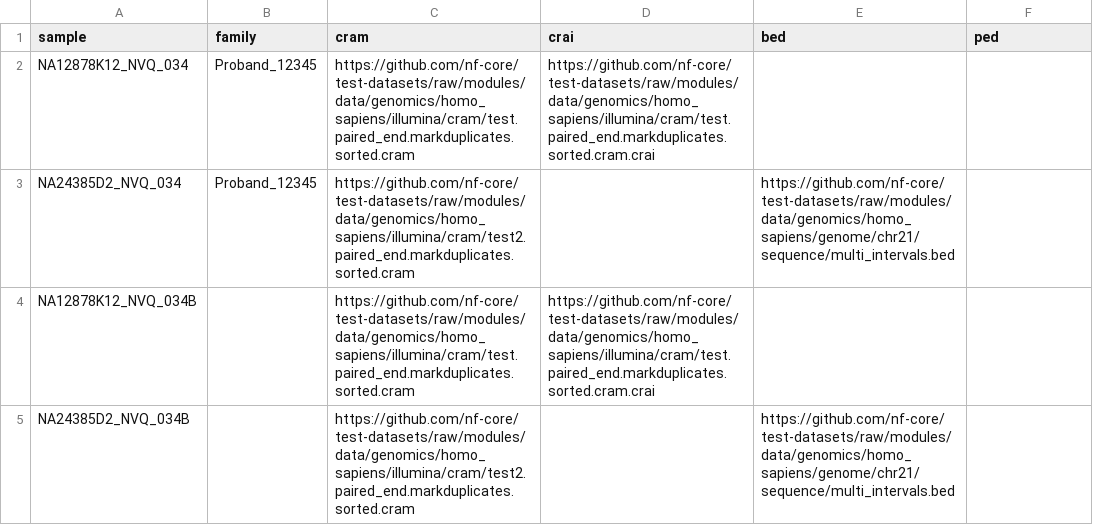
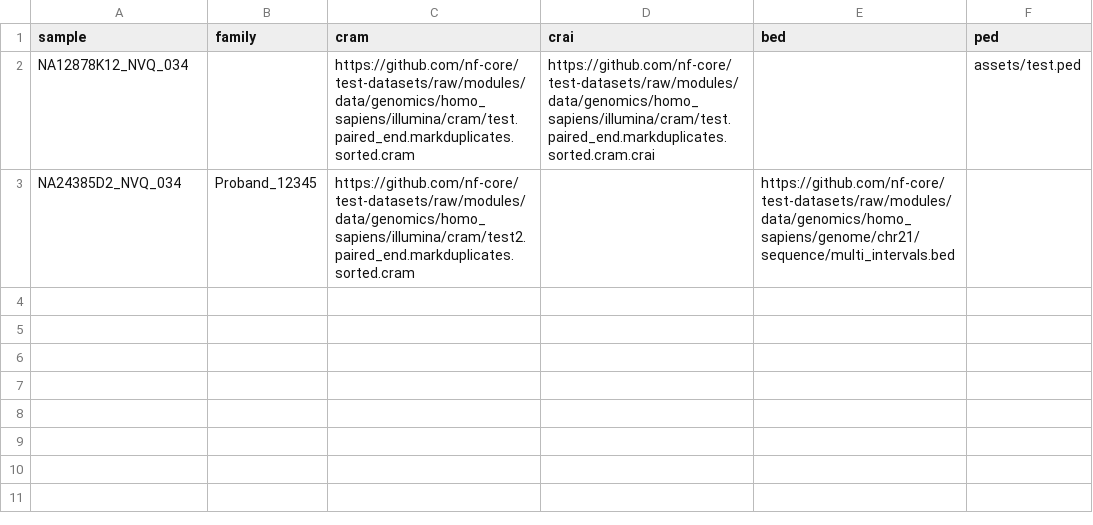
Before and after one commit to nf-cmgg/germline, a CSV file: assets/samplesheet.csv, drawn as a sheet.

```diff
--- a/assets/samplesheet.csv
+++ b/assets/samplesheet.csv
@@ -1,5 +1,3 @@
 sample,family,cram,crai,bed,ped
-NA12878K12_NVQ_034,Proband_12345,https://github.com/nf-core/test-datasets/raw/modules/data/genomics/homo_sapiens/illumina/cram/test.paired_end.markduplicates.sorted.cram,https://github.com/nf-core/test-datasets/raw/modules/data/genomics/homo_sapiens/illumina/cram/test.paired_end.markduplicates.sorted.cram.crai,,
+NA12878K12_NVQ_034,,https://github.com/nf-core/test-datasets/raw/modules/data/genomics/homo_sapiens/illumina/cram/test.paired_end.markduplicates.sorted.cram,https://github.com/nf-core/test-datasets/raw/modules/data/genomics/homo_sapiens/illumina/cram/test.paired_end.markduplicates.sorted.cram.crai,,assets/test.ped
 NA24385D2_NVQ_034,Proband_12345,https://github.com/nf-core/test-datasets/raw/modules/data/genomics/homo_sapiens/illumina/cram/test2.paired_end.markduplicates.sorted.cram,,https://github.com/nf-core/test-datasets/raw/modules/data/genomics/homo_sapiens/genome/chr21/sequence/multi_intervals.bed,
-NA12878K12_NVQ_034B,,https://github.com/nf-core/test-datasets/raw/modules/data/genomics/homo_sapiens/illumina/cram/test.paired_end.markduplicates.sorted.cram,https://github.com/nf-core/test-datasets/raw/modules/data/genomics/homo_sapiens/illumina/cram/test.paired_end.markduplicates.sorted.cram.crai,,
-NA24385D2_NVQ_034B,,https://github.com/nf-core/test-datasets/raw/modules/data/genomics/homo_sapiens/illumina/cram/test2.paired_end.markduplicates.sorted.cram,,https://github.com/nf-core/test-datasets/raw/modules/data/genomics/homo_sapiens/genome/chr21/sequence/multi_intervals.bed,
```
Also changed, not shown: 1 other file.
